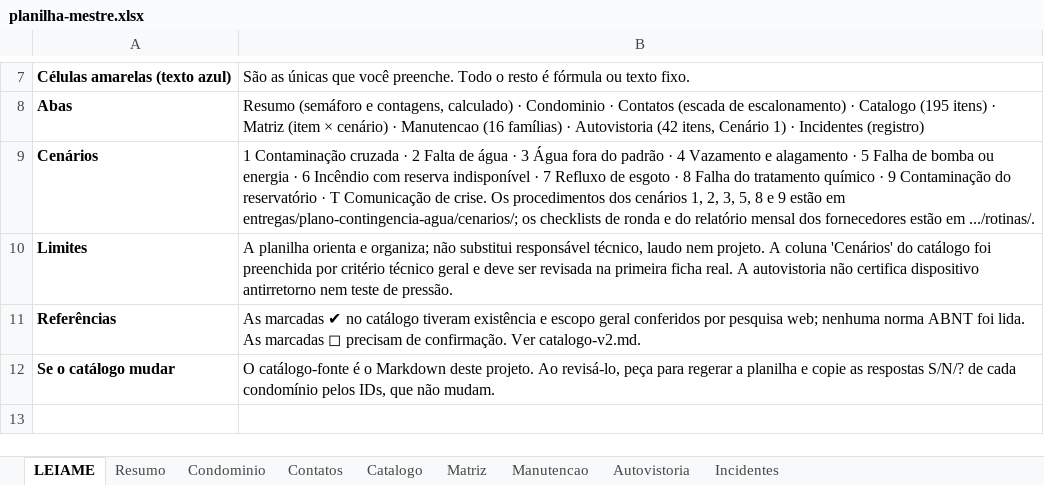
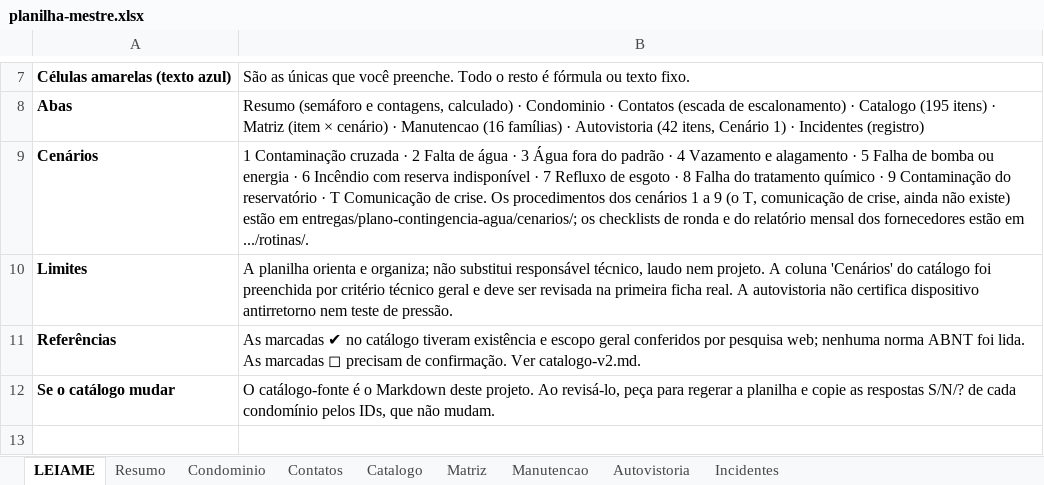
Before and after one commit to caiogavioli/Brainstorm, an Excel workbook: entregas/plano-contingencia-agua/planilha-mestre/planilha-mestre.xlsx, sheet LEIAME, drawn as a sheet; only a part is shown, gaps mark what is left out; values as stored, in another font and other column widths than the file's, no borders; the diff names each change by its address in the sheet, - before the commit and + after, or states it on an @@ line.

```diff
--- a/entregas/plano-contingencia-agua/planilha-mestre/planilha-mestre.xlsx (sheet LEIAME)
+++ b/entregas/plano-contingencia-agua/planilha-mestre/planilha-mestre.xlsx (sheet LEIAME)
-B9: …dos cenários 1, 2, 3, 5, 8 e 9 estão em…
+B9: …dos cenários 1 a 9 (o T, comunicação de crise, ainda não existe) estão em…
```
Also changed, not shown: 6 other files.
